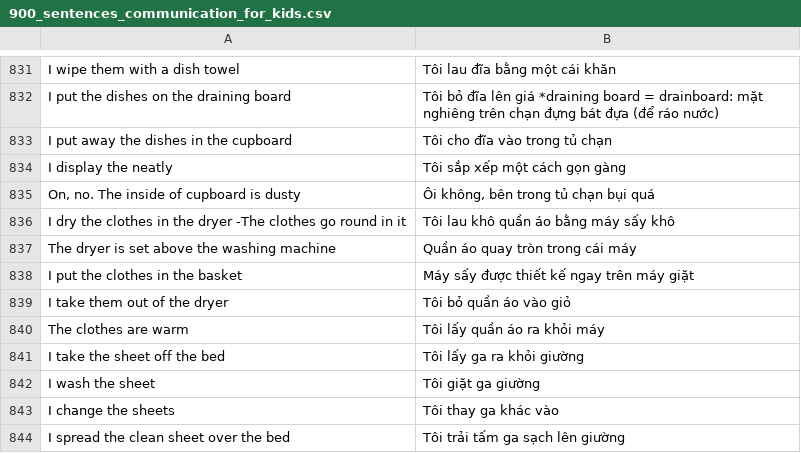
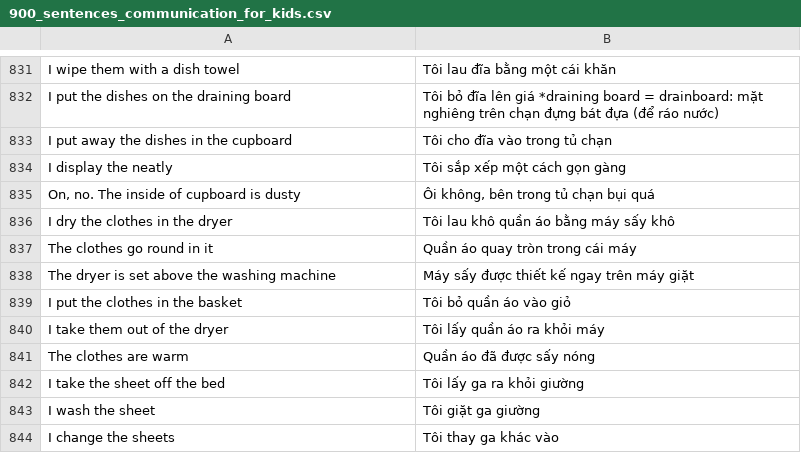
Before and after one commit to drminh2807/tflat-scraper, a CSV file: set/900_sentences_communication_for_kids.csv, drawn as a sheet; only a part is shown, gaps mark what is left out; the shorter side is filled out with more unchanged rows.

Commit message:
Refactor sentences in 900_sentences_communication_for_kids.csv for clarity and consistency; rearranged and corrected translations for improved readability.

```diff
--- a/set/900_sentences_communication_for_kids.csv
+++ b/set/900_sentences_communication_for_kids.csv
@@ -835,7 +835,8 @@ I display the neatly;Tôi sắp xếp một cách gọn gàng
 On, no. The inside of cupboard is dusty;Ôi không, bên trong tủ chạn bụi quá
-I dry the clothes in the dryer -The clothes go round in it;Tôi lau khô quần áo bằng máy sấy khô
-The dryer is set above the washing machine;Quần áo quay tròn trong cái máy
-I put the clothes in the basket;Máy sấy được thiết kế ngay trên máy giặt
-I take them out of the dryer;Tôi bỏ quần áo vào giỏ
-The clothes are warm;Tôi lấy quần áo ra khỏi máy
+I dry the clothes in the dryer;Tôi lau khô quần áo bằng máy sấy khô
+The clothes go round in it;Quần áo quay tròn trong cái máy
+The dryer is set above the washing machine;Máy sấy được thiết kế ngay trên máy giặt
+I put the clothes in the basket;Tôi bỏ quần áo vào giỏ
+I take them out of the dryer;Tôi lấy quần áo ra khỏi máy
+The clothes are warm;Quần áo đã được sấy nóng
 I take the sheet off the bed;Tôi lấy ga ra khỏi giường
```
